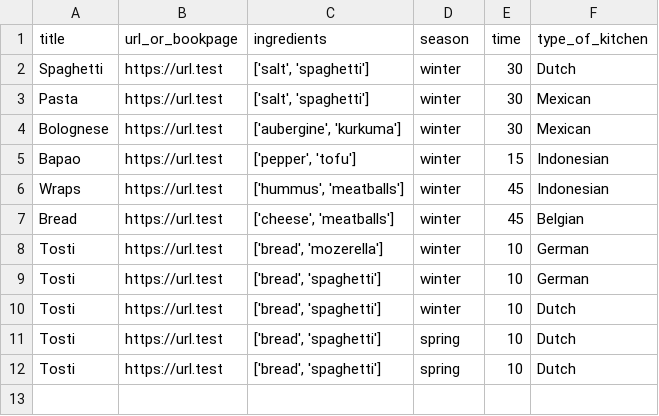
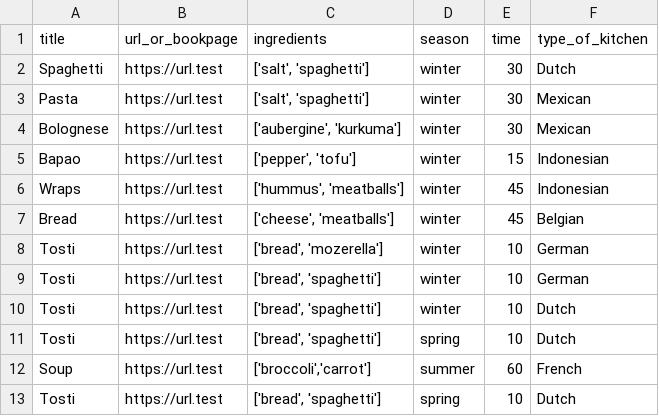
Before and after one commit to martijnvandermarel/leuke-recepten-tool, a CSV file: data_base.csv, drawn as a sheet; the diff names each change by its address in the sheet, - before the commit and + after, or states it on an @@ line.

```diff
--- a/data_base.csv
+++ b/data_base.csv
+row 12: Soup | https://url.test | ['broccoli','carrot'] | summer | 60 | French
```
Also changed, not shown: 1 other file.
